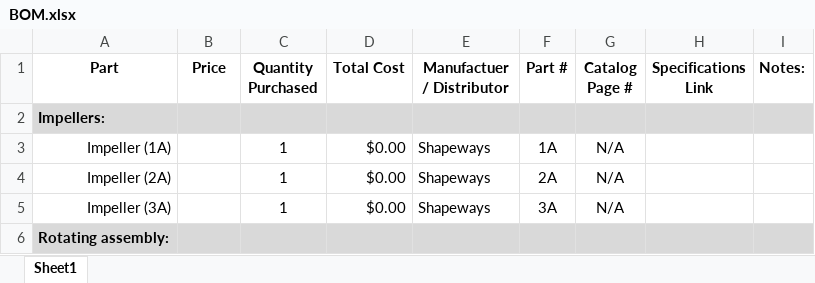
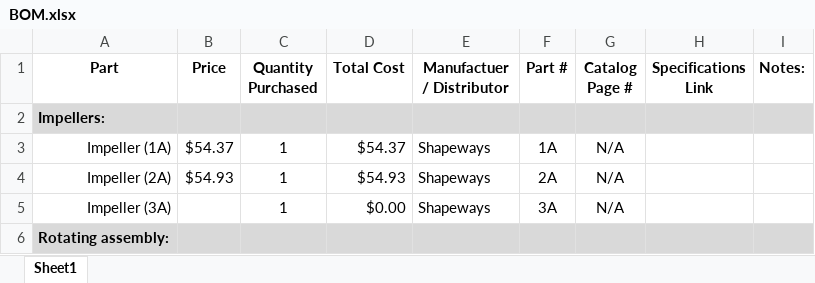
Before and after one commit to psas/electric-feed-system-prototype, an Excel workbook: Documentation/BOM.xlsx, sheet Sheet1, drawn as a sheet; only a part is shown; values as stored, in another font and other column widths than the file's, no borders; charts and pictures not drawn; the diff names each change by its address in the sheet, - before the commit and + after, or states it on an @@ line.

Commit message:
update BOM

```diff
--- a/Documentation/BOM.xlsx (sheet Sheet1)
+++ b/Documentation/BOM.xlsx (sheet Sheet1)
-B3 (Price): (empty)
+B3 (Price): $54.37
-D3 (Total Cost): $0.00
+D3 (Total Cost): $54.37
-B4 (Price): (empty)
+B4 (Price): $54.93
-D4 (Total Cost): $0.00
+D4 (Total Cost): $54.93
```
